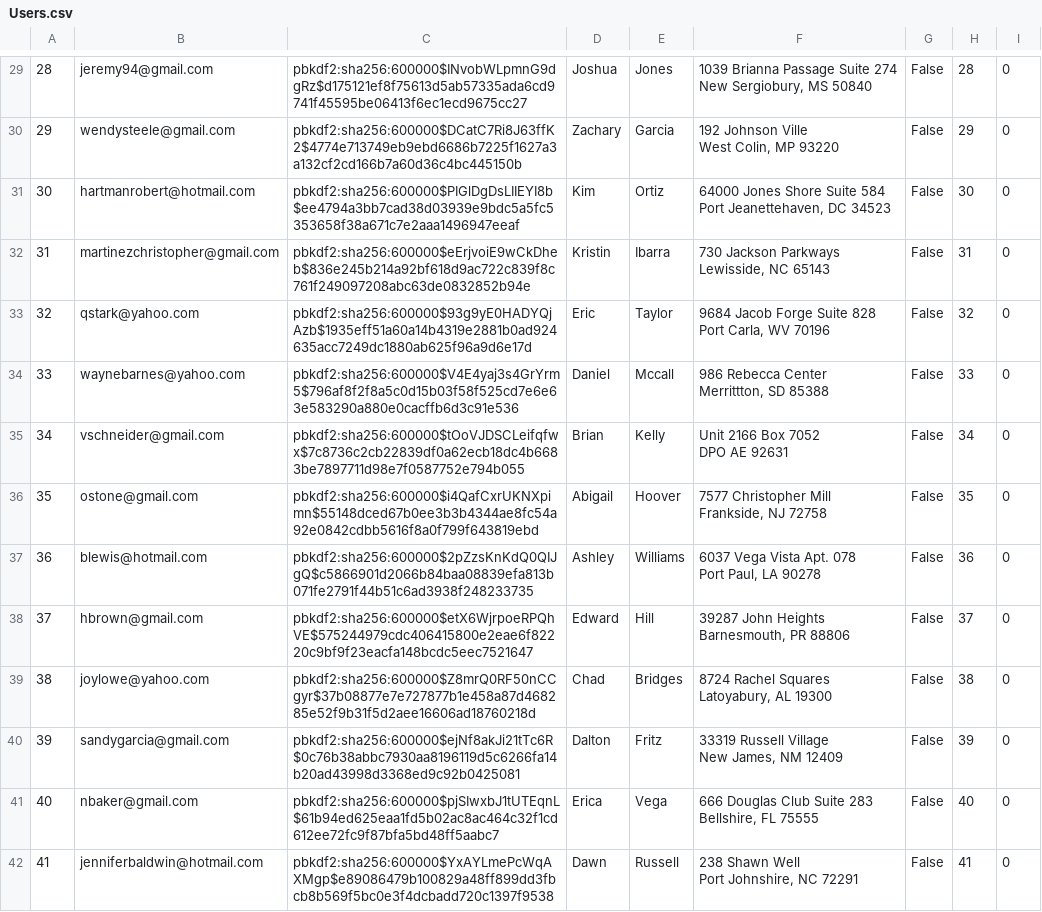
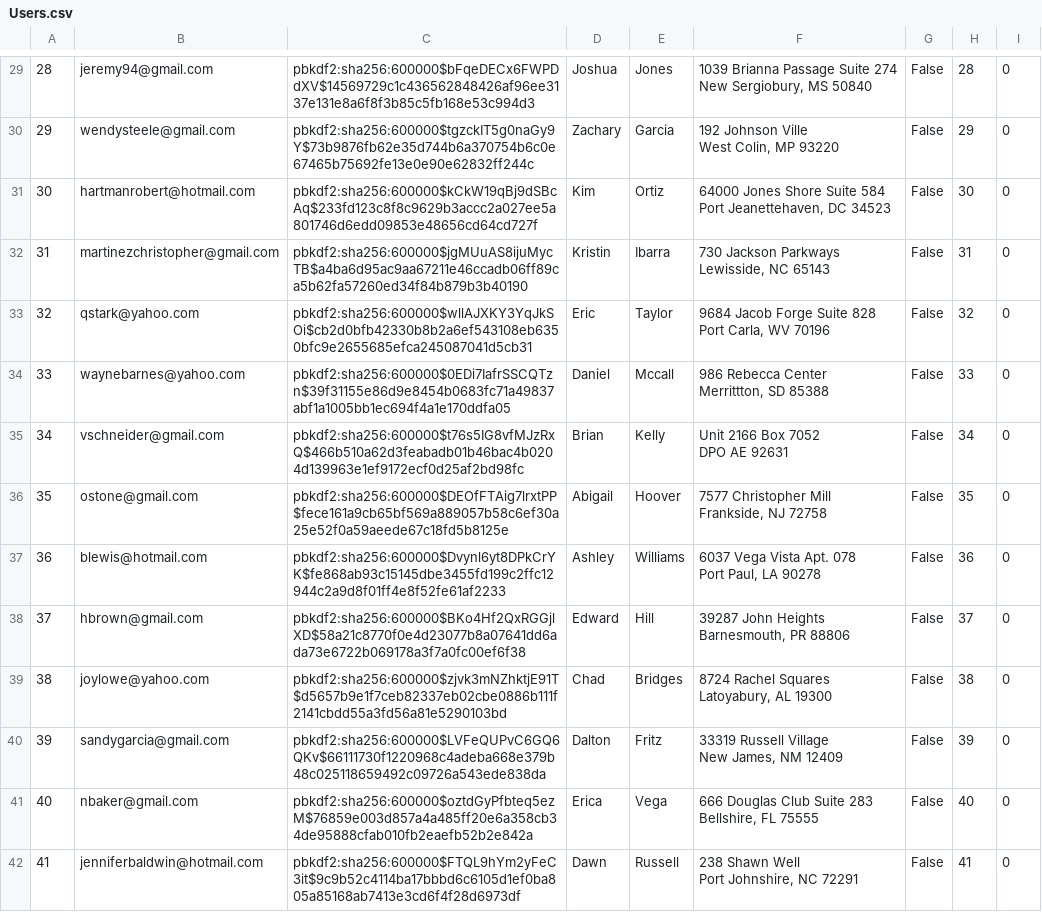
Before and after one commit to mijonathan314/Mini-Amazon, a CSV file: db/generated/Users.csv, drawn as a sheet; only a part is shown, gaps mark what is left out; the diff covers the shown part only; the diff names each change by its address in the sheet, - before the commit and + after, or states it on an @@ line.

```diff
--- a/db/generated/Users.csv
+++ b/db/generated/Users.csv
-C29: pbkdf2:sha256:600000$INvobWLpmnG9dgRz$d175121ef8f75613d5ab57335ada6cd9741f45595be06413f6ec1ecd9675cc27
+C29: pbkdf2:sha256:600000$bFqeDECx6FWPDdXV$14569729c1c436562848426af96ee3137e131e8a6f8f3b85c5fb168e53c994d3
-C30: pbkdf2:sha256:600000$DCatC7Ri8J63ffK2$4774e713749eb9ebd6686b7225f1627a3a132cf2cd166b7a60d36c4bc445150b
+C30: pbkdf2:sha256:600000$tgzckIT5g0naGy9Y$73b9876fb62e35d744b6a370754b6c0e67465b75692fe13e0e90e62832ff244c
-C31: pbkdf2:sha256:600000$PIGlDgDsLIIEYI8b$ee4794a3bb7cad38d03939e9bdc5a5fc5353658f38a671c7e2aaa1496947eeaf
+C31: pbkdf2:sha256:600000$kCkW19qBj9dSBcAq$233fd123c8f8c9629b3accc2a027ee5a801746d6edd09853e48656cd64cd727f
-C32: pbkdf2:sha256:600000$eErjvoiE9wCkDheb$836e245b214a92bf618d9ac722c839f8c761f249097208abc63de0832852b94e
+C32: pbkdf2:sha256:600000$jgMUuAS8ijuMycTB$a4ba6d95ac9aa67211e46ccadb06ff89ca5b62fa57260ed34f84b879b3b40190
-C33: pbkdf2:sha256:600000$93g9yE0HADYQjAzb$1935eff51a60a14b4319e2881b0ad924635acc7249dc1880ab625f96a9d6e17d
+C33: pbkdf2:sha256:600000$wllAJXKY3YqJkSOi$cb2d0bfb42330b8b2a6ef543108eb6350bfc9e2655685efca245087041d5cb31
-C34: pbkdf2:sha256:600000$V4E4yaj3s4GrYrm5$796af8f2f8a5c0d15b03f58f525cd7e6e63e583290a880e0cacffb6d3c91e536
+C34: pbkdf2:sha256:600000$0EDi7IafrSSCQTzn$39f31155e86d9e8454b0683fc71a49837abf1a1005bb1ec694f4a1e170ddfa05
-C35: pbkdf2:sha256:600000$tOoVJDSCLeifqfwx$7c8736c2cb22839df0a62ecb18dc4b6683be7897711d98e7f0587752e794b055
+C35: pbkdf2:sha256:600000$t76s5IG8vfMJzRxQ$466b510a62d3feabadb01b46bac4b0204d139963e1ef9172ecf0d25af2bd98fc
-C36: pbkdf2:sha256:600000$i4QafCxrUKNXpimn$55148dced67b0ee3b3b4344ae8fc54a92e0842cdbb5616f8a0f799f643819ebd
+C36: pbkdf2:sha256:600000$DEOfFTAig7lrxtPP$fece161a9cb65bf569a889057b58c6ef30a25e52f0a59aeede67c18fd5b8125e
-C37: pbkdf2:sha256:600000$2pZzsKnKdQ0QIJgQ$c5866901d2066b84baa08839efa813b071fe2791f44b51c6ad3938f248233735
+C37: pbkdf2:sha256:600000$Dvynl6yt8DPkCrYK$fe868ab93c15145dbe3455fd199c2ffc12944c2a9d8f01ff4e8f52fe61af2233
-C38: pbkdf2:sha256:600000$etX6WjrpoeRPQhVE$575244979cdc406415800e2eae6f82220c9bf9f23eacfa148bcdc5eec7521647
+C38: pbkdf2:sha256:600000$BKo4Hf2QxRGGjlXD$58a21c8770f0e4d23077b8a07641dd6ada73e6722b069178a3f7a0fc00ef6f38
-C39: pbkdf2:sha256:600000$Z8mrQ0RF50nCCgyr$37b08877e7e727877b1e458a87d468285e52f9b31f5d2aee16606ad18760218d
+C39: pbkdf2:sha256:600000$zjvk3mNZhktjE91T$d5657b9e1f7ceb82337eb02cbe0886b111f2141cbdd55a3fd56a81e5290103bd
-C40: pbkdf2:sha256:600000$ejNf8akJi21tTc6R$0c76b38abbc7930aa8196119d5c6266fa14b20ad43998d3368ed9c92b0425081
+C40: pbkdf2:sha256:600000$LVFeQUPvC6GQ6QKv$66111730f1220968c4adeba668e379b48c025118659492c09726a543ede838da
-C41: pbkdf2:sha256:600000$pjSIwxbJ1tUTEqnL$61b94ed625eaa1fd5b02ac8ac464c32f1cd612ee72fc9f87bfa5bd48ff5aabc7
+C41: pbkdf2:sha256:600000$oztdGyPfbteq5ezM$76859e003d857a4a485ff20e6a358cb34de95888cfab010fb2eaefb52b2e842a
-C42: pbkdf2:sha256:600000$YxAYLmePcWqAXMgp$e89086479b100829a48ff899dd3fbcb8b569f5bc0e3f4dcbadd720c1397f9538
+C42: pbkdf2:sha256:600000$FTQL9hYm2yFeC3it$9c9b52c4114ba17bbbd6c6105d1ef0ba805a85168ab7413e3cd6f4f28d6973df
```
Also changed, not shown: 86 edited cells elsewhere in this file, db/generated/Carts.csv, 9 other files.
